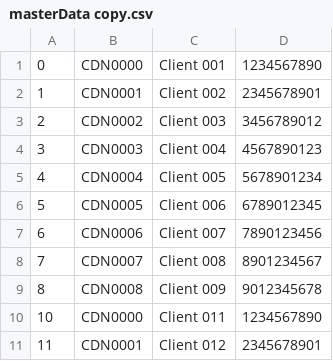
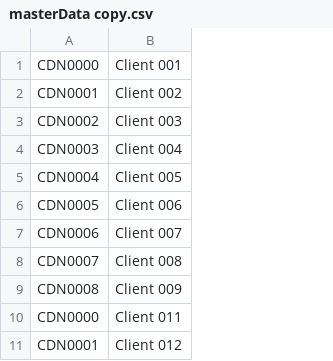
Before and after one commit to Sasquatch89537/GetandSendCDData, a CSV file: masterData copy.csv, drawn as a sheet; only a part is shown; the diff names each change by its address in the sheet, - before the commit and + after, or states it on an @@ line.

```diff
--- a/masterData copy.csv
+++ b/masterData copy.csv
-column A, rows 1-11: 0 | 1 | 2 | 3 | 4 | 5 | 6 | 7 | 8 | 10 | 11
-column D, rows 1-11: 1234567890 | 2345678901 | 3456789012 | 4567890123 | 5678901234 | 6789012345 | 7890123456 | 8901234567 | 9012345678 | 1234567890 | 2345678901
```
Also changed, not shown: 6 other files.
